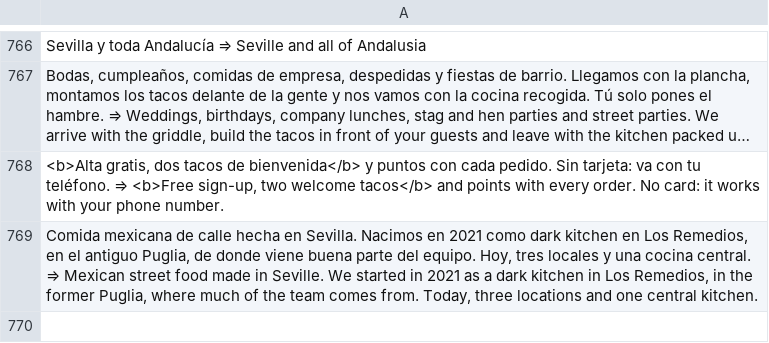
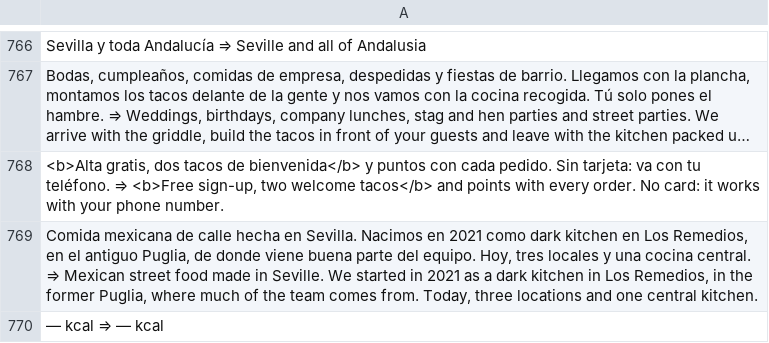
Before and after one commit to acardia91/orale-padre-web, a TSV file: datos/en.tsv, drawn as a sheet; only a part is shown, gaps mark what is left out; long unchanged cells end in …; the diff names each change by its address in the sheet, - before the commit and + after, or states it on an @@ line.

```diff
--- a/datos/en.tsv
+++ b/datos/en.tsv
+row 770: — kcal ⇒ — kcal
```
